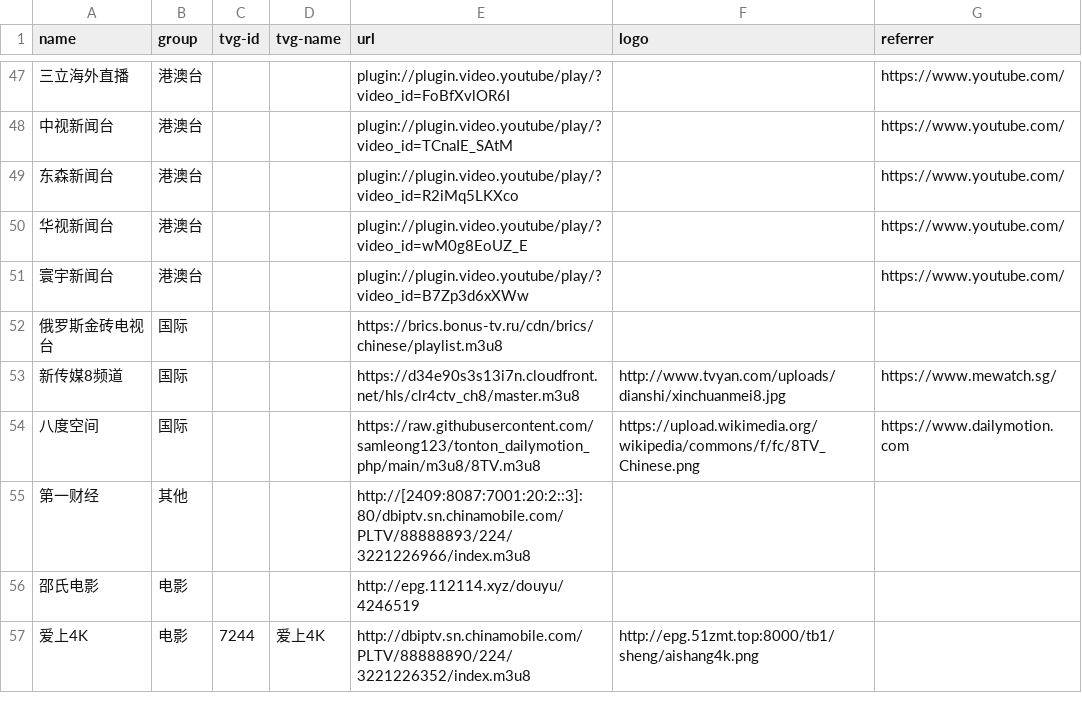
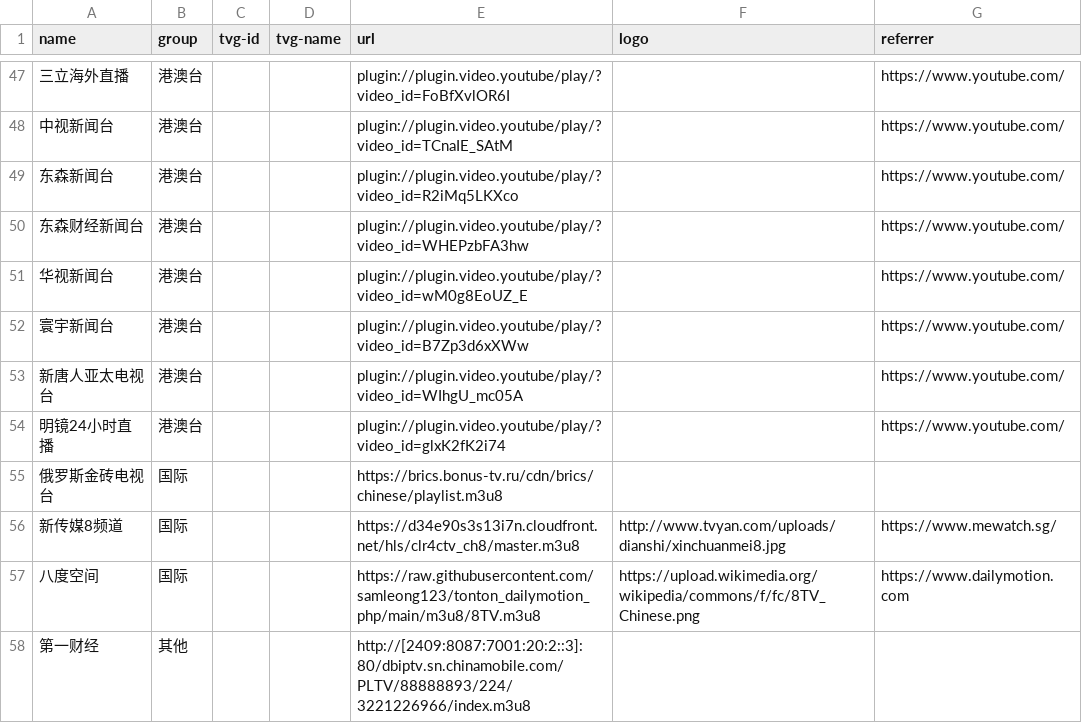
Before and after one commit to luoyuhao0x58/m3u8, a CSV file: resources/tv.csv, drawn as a sheet; only a part is shown, gaps mark what is left out; the shorter side is filled out with more unchanged rows; the diff names each change by its address in the sheet, - before the commit and + after, or states it on an @@ line.

Commit message:
fix: 修复链接。

```diff
--- a/resources/tv.csv
+++ b/resources/tv.csv
+row 50: 东森财经新闻台 | 港澳台 |  |  | plugin://plugin.video.youtube/play/?video_id=WHEPzbFA3hw |  | https://www.youtube.com/
+row 53: 新唐人亚太电视台 | 港澳台 |  |  | plugin://plugin.video.youtube/play/?video_id=WIhgU_mc05A |  | https://www.youtube.com/
+row 54: 明镜24小时直播 | 港澳台 |  |  | plugin://plugin.video.youtube/play/?video_id=glxK2fK2i74 |  | https://www.youtube.com/
```
